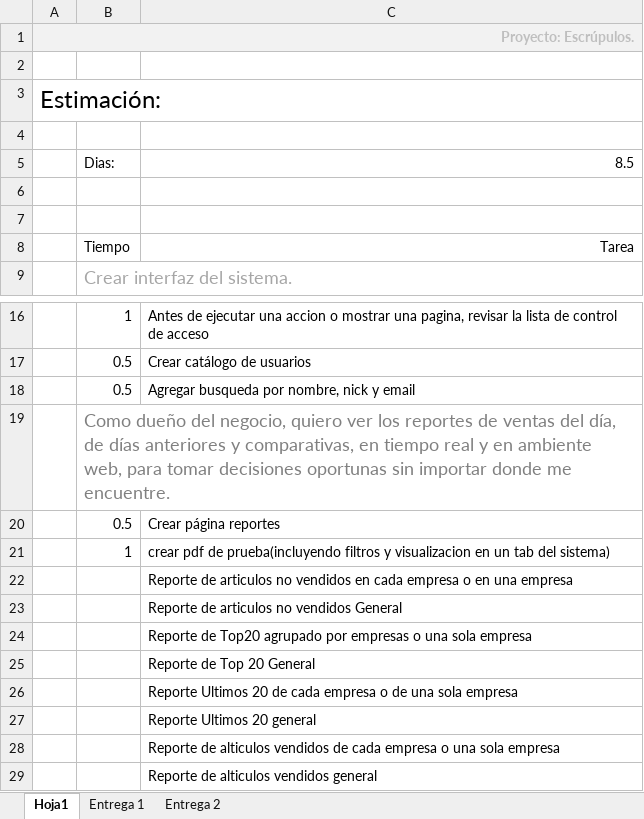
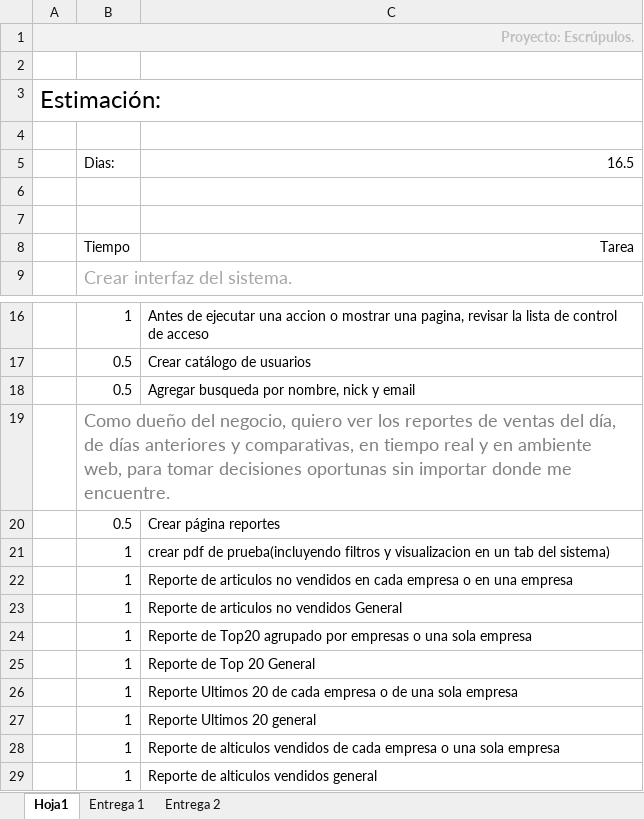
Before and after one commit to exprezzo/tc, an Excel workbook: dev_docs/escrupulos/estimacion y entregas.xlsx, sheet Hoja1, drawn as a sheet; only a part is shown, gaps mark what is left out; values as stored, in another font and other column widths than the file's, no borders; the diff names each change by its address in the sheet, - before the commit and + after, or states it on an @@ line.

```diff
--- a/dev_docs/escrupulos/estimacion y entregas.xlsx (sheet Hoja1)
+++ b/dev_docs/escrupulos/estimacion y entregas.xlsx (sheet Hoja1)
-C5: 8.5
+C5: 16.5
-B22:B29: (empty)
+B22:B29: 1
```
Also changed, not shown: sheet Entrega 1, 20 other files.
